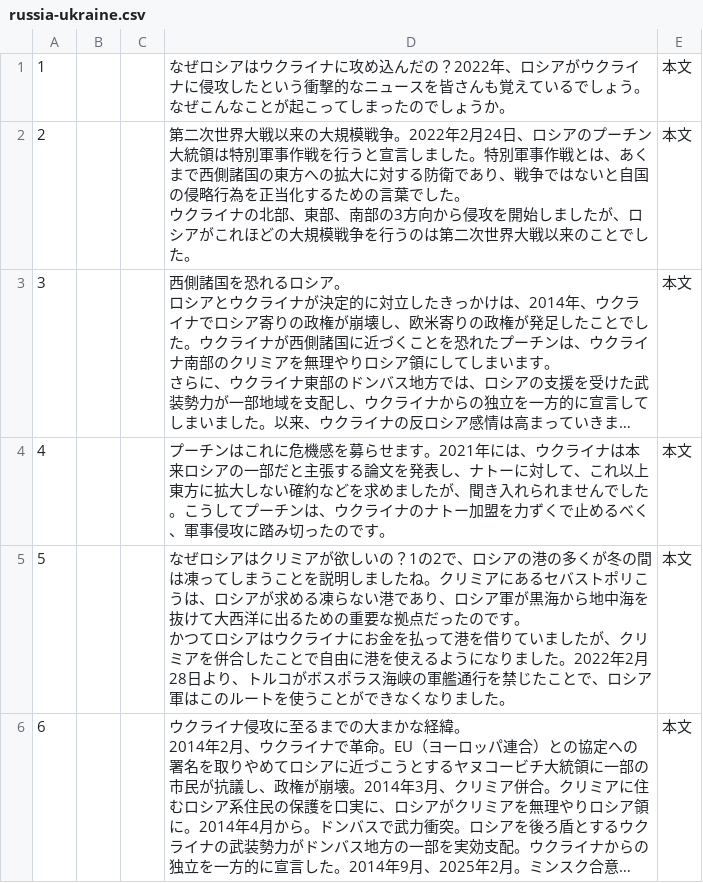
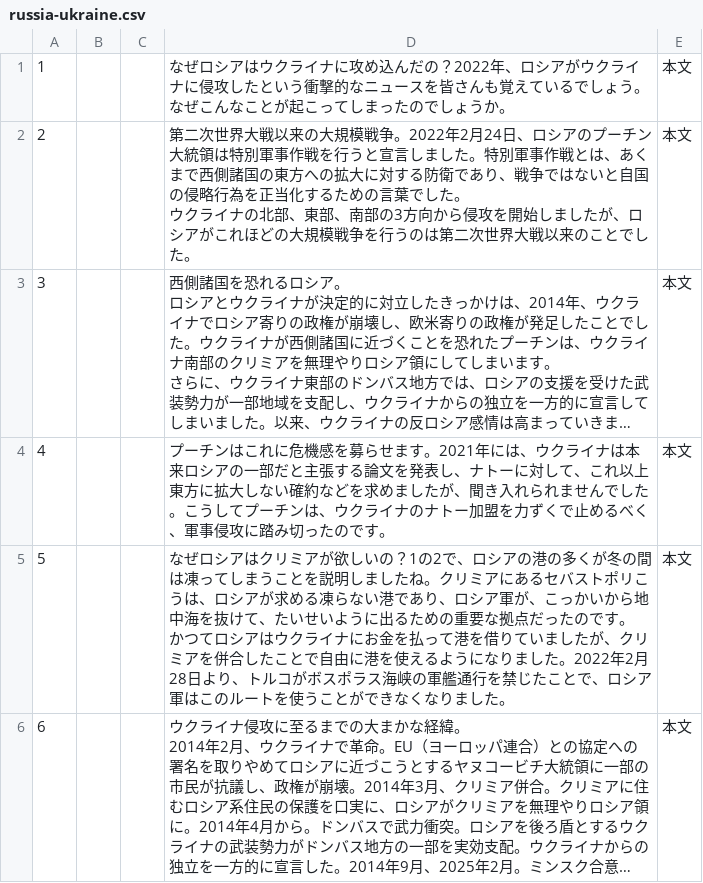
Before and after one commit to yomikaki-rgb/-, a CSV file: students_dokkai/russia-ukraine.csv, drawn as a sheet; long unchanged cells end in …; the diff names each change by its address in the sheet, - before the commit and + after, or states it on an @@ line.

Commit message:
Update russia-ukraine.csv

```diff
--- a/students_dokkai/russia-ukraine.csv
+++ b/students_dokkai/russia-ukraine.csv
-D5: …シア軍が黒海から地中海を抜けて大西洋に出るた…
+D5: …シア軍が、こっかいから地中海を抜けて、たいせいように出るた…
```
